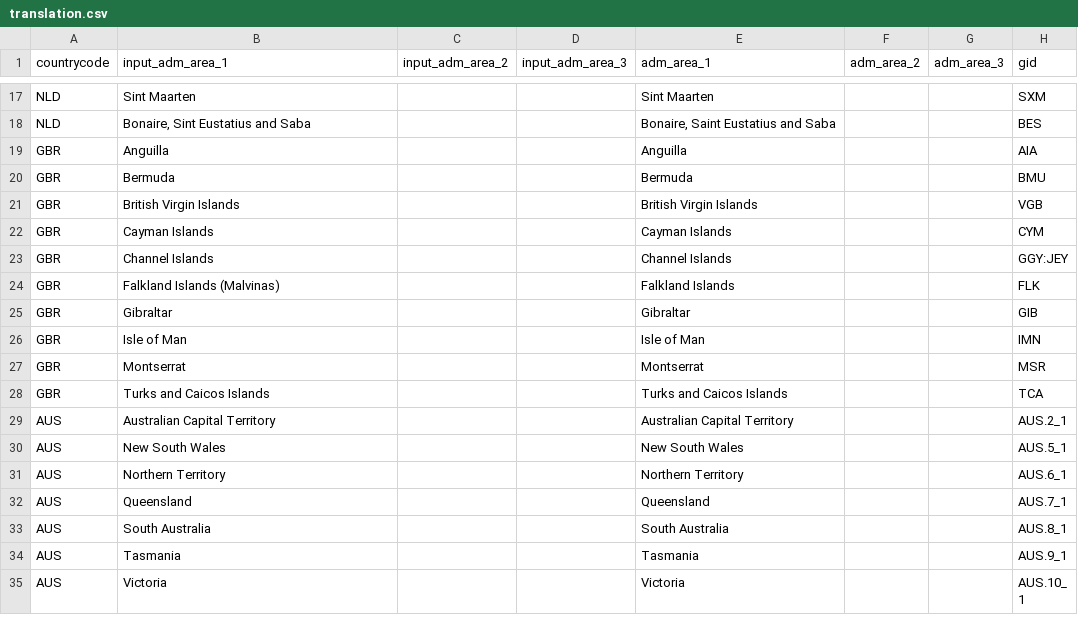
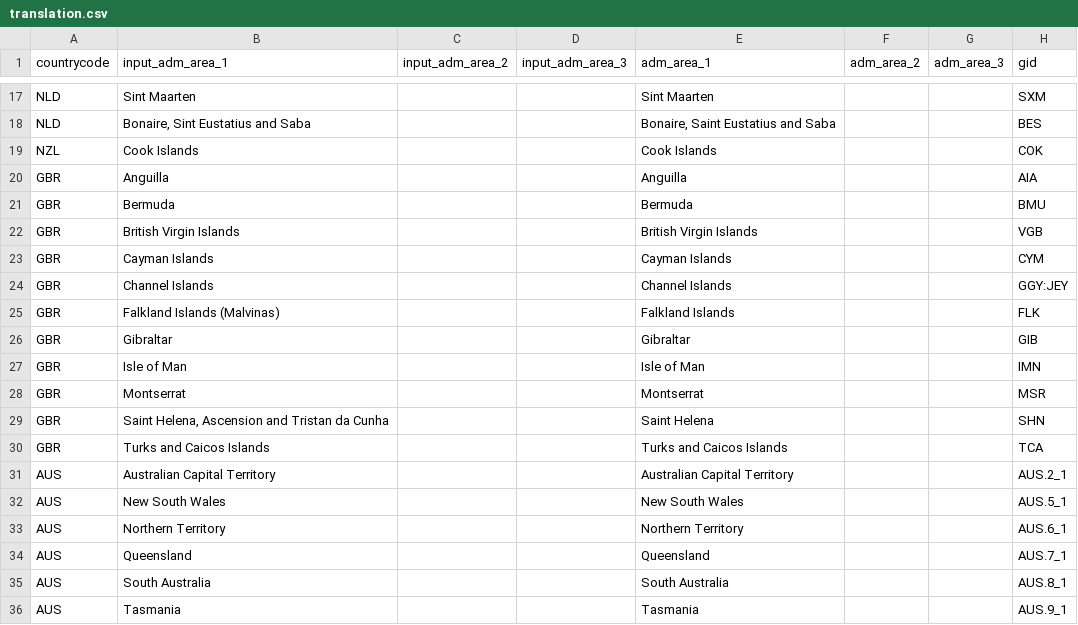
Before and after one commit to covid19db/fetchers-python, a CSV file: src/plugins/WRD_WHOJHU/translation.csv, drawn as a sheet; only a part is shown, gaps mark what is left out; the shorter side is filled out with more unchanged rows.

Commit message:
Fix WRD_WHOJHU (#157)

```diff
--- a/src/plugins/WRD_WHOJHU/translation.csv
+++ b/src/plugins/WRD_WHOJHU/translation.csv
@@ -18,2 +18,3 @@ NLD,Sint Maarten,,,Sint Maarten,,,SXM
 NLD,"Bonaire, Sint Eustatius and Saba",,,"Bonaire, Saint Eustatius and Saba",,,BES
+NZL,Cook Islands,,,Cook Islands,,,COK
 GBR,Anguilla,,,Anguilla,,,AIA
@@ -27,2 +28,3 @@ GBR,Isle of Man,,,Isle of Man,,,IMN
 GBR,Montserrat,,,Montserrat,,,MSR
+GBR,"Saint Helena, Ascension and Tristan da Cunha",,,Saint Helena,,,SHN
 GBR,Turks and Caicos Islands,,,Turks and Caicos Islands,,,TCA
```
Also changed, not shown: 2 other files.
